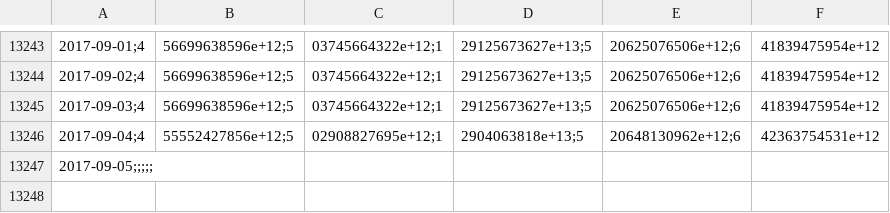
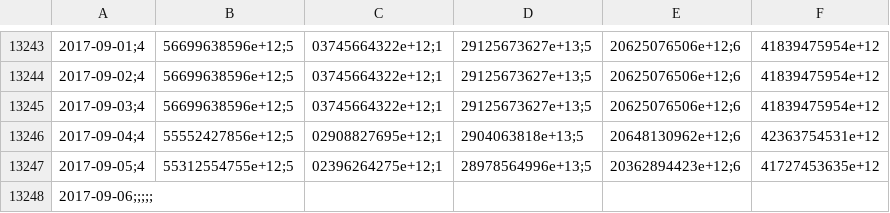
Before and after one commit to collabmarket/data_afp, a CSV file: data/PAT-HABITAT.csv, drawn as a sheet; only a part is shown, gaps mark what is left out; addresses are those after the commit; the diff names each change by its address in the sheet, - before the commit and + after, or states it on an @@ line.

```diff
--- a/data/PAT-HABITAT.csv
+++ b/data/PAT-HABITAT.csv
+row 13247: 2017-09-05;4 | 55312554755e+12;5 | 02396264275e+12;1 | 28978564996e+13;5 | 20362894423e+12;6 | 41727453635e+12
-A13248: 2017-09-05;;;;;
+A13248: 2017-09-06;;;;;
```
Also changed, not shown: data/PAT-CAPITAL.csv, data/PAT-CUPRUM.csv, 16 other files.
